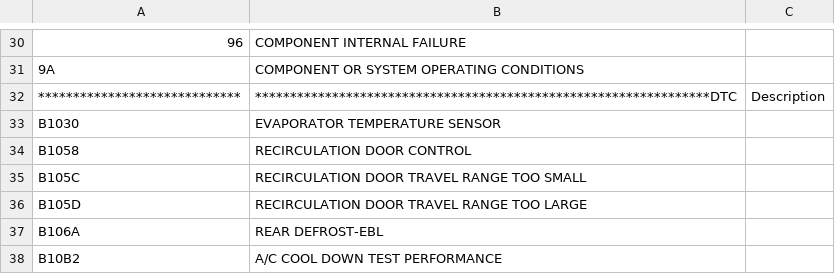
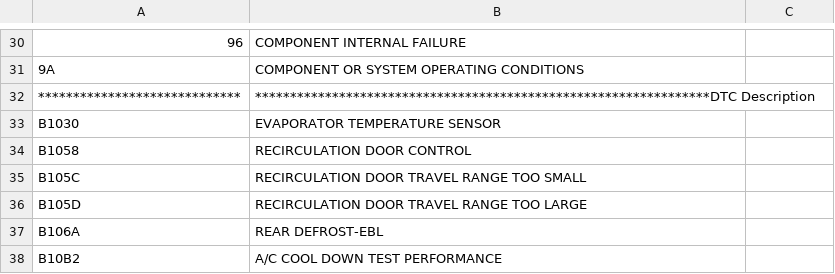
Before and after one commit to carlosordal/mymodels, a CSV file: Python_scripts/udsoncan_applications/pacifica_dtc_list.csv, drawn as a sheet; only a part is shown, gaps mark what is left out.

```diff
--- a/Python_scripts/udsoncan_applications/pacifica_dtc_list.csv
+++ b/Python_scripts/udsoncan_applications/pacifica_dtc_list.csv
@@ -31,3 +31,3 @@
 9A,COMPONENT OR SYSTEM OPERATING CONDITIONS
-*****************************,*****************************************************************DTC,Description
+*****************************,*****************************************************************DTC Description
 B1030,EVAPORATOR TEMPERATURE SENSOR
```
Also changed, not shown: 12 other files.
